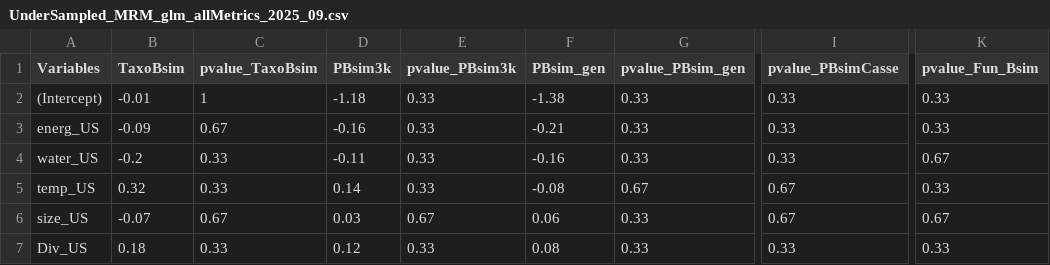
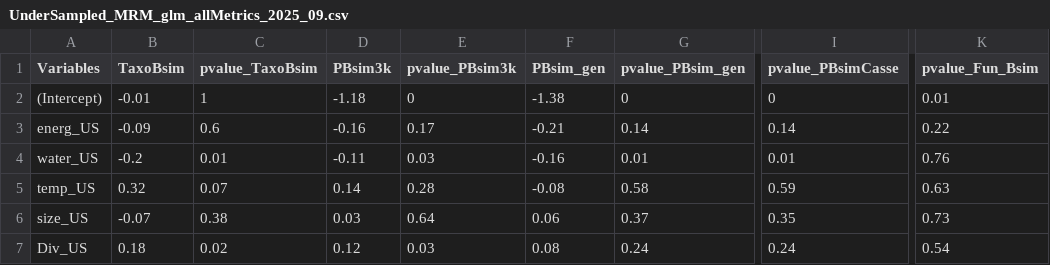
Before and after one commit to msversutdias/AmazonFISHBetaDiversity, a CSV file: UnderSampled_MRM_glm_allMetrics_2025_09.csv, drawn as a sheet; only a part is shown, gaps mark what is left out; the diff covers the shown part only; the diff names each change by its address in the sheet, - before the commit and + after, or states it on an @@ line.

```diff
--- a/UnderSampled_MRM_glm_allMetrics_2025_09.csv
+++ b/UnderSampled_MRM_glm_allMetrics_2025_09.csv
-E2 (pvalue_PBsim3k): 0.33
+E2 (pvalue_PBsim3k): 0
-G2 (pvalue_PBsim_gen): 0.33
+G2 (pvalue_PBsim_gen): 0
-I2 (pvalue_PBsimCasse): 0.33
+I2 (pvalue_PBsimCasse): 0
-K2 (pvalue_Fun_Bsim): 0.33
+K2 (pvalue_Fun_Bsim): 0.01
-C3 (pvalue_TaxoBsim): 0.67
+C3 (pvalue_TaxoBsim): 0.6
-E3 (pvalue_PBsim3k): 0.33
+E3 (pvalue_PBsim3k): 0.17
-G3 (pvalue_PBsim_gen): 0.33
+G3 (pvalue_PBsim_gen): 0.14
-I3 (pvalue_PBsimCasse): 0.33
+I3 (pvalue_PBsimCasse): 0.14
-K3 (pvalue_Fun_Bsim): 0.33
+K3 (pvalue_Fun_Bsim): 0.22
-C4 (pvalue_TaxoBsim): 0.33
+C4 (pvalue_TaxoBsim): 0.01
-E4 (pvalue_PBsim3k): 0.33
+E4 (pvalue_PBsim3k): 0.03
-G4 (pvalue_PBsim_gen): 0.33
+G4 (pvalue_PBsim_gen): 0.01
-I4 (pvalue_PBsimCasse): 0.33
+I4 (pvalue_PBsimCasse): 0.01
-K4 (pvalue_Fun_Bsim): 0.67
+K4 (pvalue_Fun_Bsim): 0.76
-C5 (pvalue_TaxoBsim): 0.33
+C5 (pvalue_TaxoBsim): 0.07
-E5 (pvalue_PBsim3k): 0.33
+E5 (pvalue_PBsim3k): 0.28
-G5 (pvalue_PBsim_gen): 0.67
+G5 (pvalue_PBsim_gen): 0.58
-I5 (pvalue_PBsimCasse): 0.67
+I5 (pvalue_PBsimCasse): 0.59
-K5 (pvalue_Fun_Bsim): 0.33
+K5 (pvalue_Fun_Bsim): 0.63
-C6 (pvalue_TaxoBsim): 0.67
+C6 (pvalue_TaxoBsim): 0.38
-E6 (pvalue_PBsim3k): 0.67
+E6 (pvalue_PBsim3k): 0.64
-G6 (pvalue_PBsim_gen): 0.33
+G6 (pvalue_PBsim_gen): 0.37
-I6 (pvalue_PBsimCasse): 0.67
+I6 (pvalue_PBsimCasse): 0.35
-K6 (pvalue_Fun_Bsim): 0.67
+K6 (pvalue_Fun_Bsim): 0.73
-C7 (pvalue_TaxoBsim): 0.33
+C7 (pvalue_TaxoBsim): 0.02
-E7 (pvalue_PBsim3k): 0.33
+E7 (pvalue_PBsim3k): 0.03
-G7 (pvalue_PBsim_gen): 0.33
+G7 (pvalue_PBsim_gen): 0.24
-I7 (pvalue_PBsimCasse): 0.33
+I7 (pvalue_PBsimCasse): 0.24
-K7 (pvalue_Fun_Bsim): 0.33
+K7 (pvalue_Fun_Bsim): 0.54
```
Also changed, not shown: 45 edited cells elsewhere in this file, MRM_a2_taxoBsne_glm.csv, MRM_allMetrics_glm_2025_09.csv, 20 other files.
